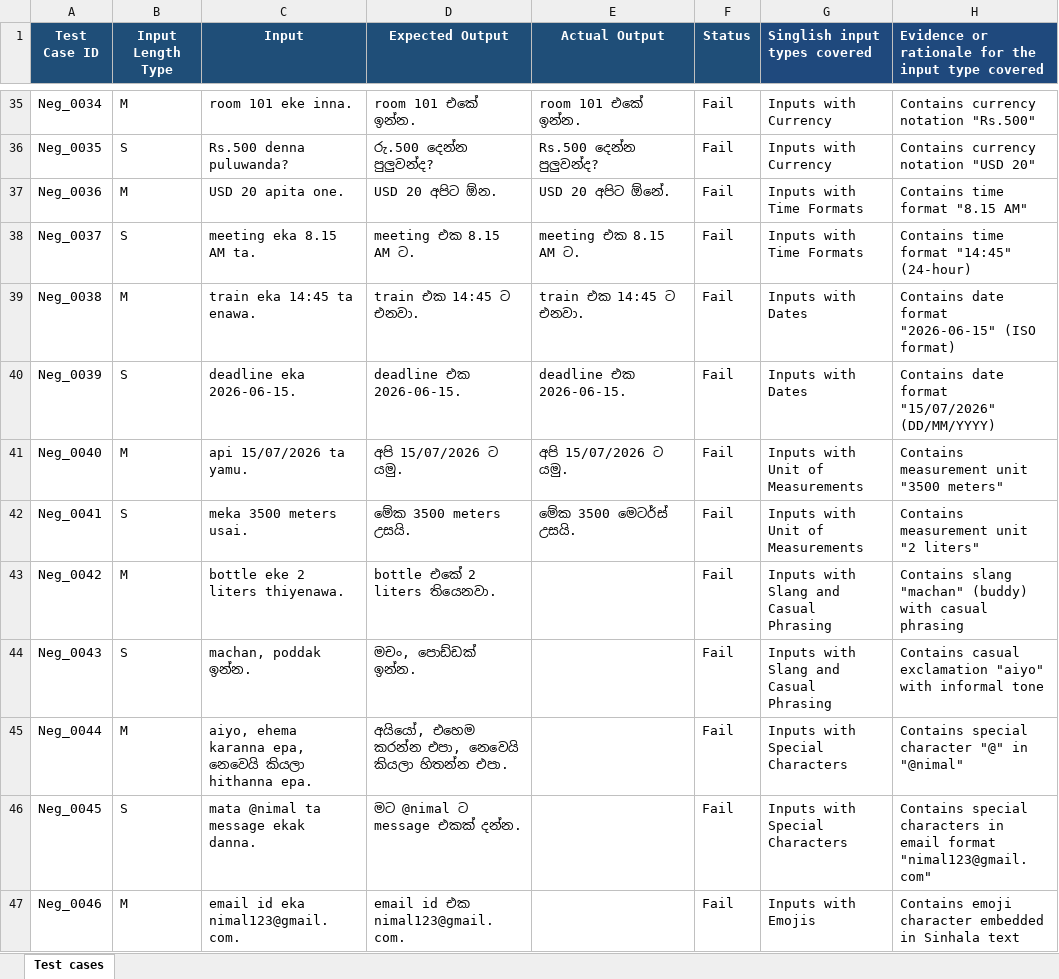
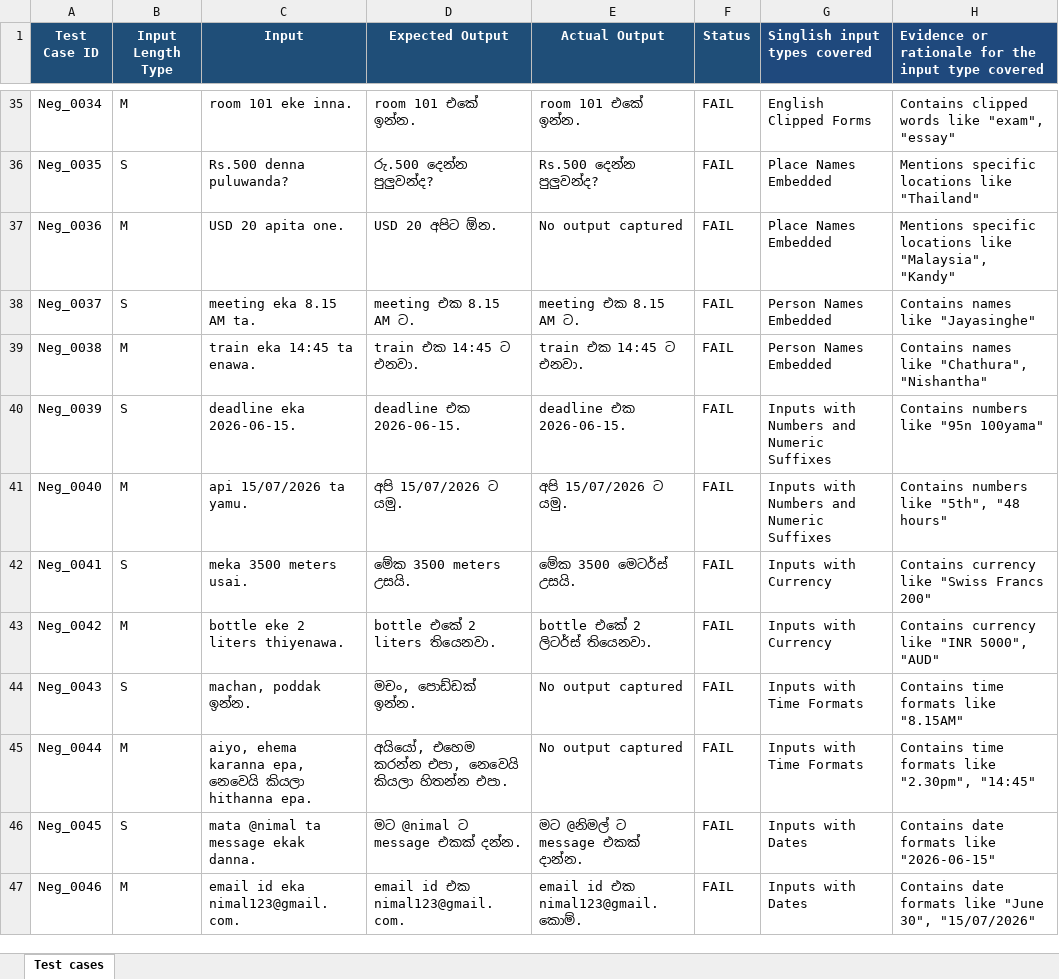
Before and after one commit to laka02/IT23225060_ITPM-Assignment-1, an Excel workbook: IT23225060_Assignment 1 - Test cases.xlsx, sheet Test cases, drawn as a sheet; only a part is shown, gaps mark what is left out; values as stored, in another font and other column widths than the file's, no borders; the diff covers the shown part only; the diff names each change by its address in the sheet, - before the commit and + after, or states it on an @@ line.

Commit message:
Replace blank actual outputs with placeholder

```diff
--- a/IT23225060_Assignment 1 - Test cases.xlsx (sheet Test cases)
+++ b/IT23225060_Assignment 1 - Test cases.xlsx (sheet Test cases)
-F35:F47 (Status): Fail
+F35:F47 (Status): FAIL
-G35 (Singlish input types covered): Inputs with Currency
+G35 (Singlish input types covered): English Clipped Forms
-H35: Contains currency notation "Rs.500"
+H35: Contains clipped words like "exam", "essay"
-G36 (Singlish input types covered): Inputs with Currency
+G36 (Singlish input types covered): Place Names Embedded
-H36: Contains currency notation "USD 20"
+H36: Mentions specific locations like "Thailand"
-E37 (Actual Output): USD 20 අපිට ඕනේ.
+E37 (Actual Output): No output captured
-G37 (Singlish input types covered): Inputs with Time Formats
+G37 (Singlish input types covered): Place Names Embedded
-H37: Contains time format "8.15 AM"
+H37: Mentions specific locations like "Malaysia", "Kandy"
-G38 (Singlish input types covered): Inputs with Time Formats
+G38 (Singlish input types covered): Person Names Embedded
-H38: Contains time format "14:45" (24-hour)
+H38: Contains names like "Jayasinghe"
-G39 (Singlish input types covered): Inputs with Dates
+G39 (Singlish input types covered): Person Names Embedded
-H39: Contains date format "2026-06-15" (ISO format)
+H39: Contains names like "Chathura", "Nishantha"
-G40 (Singlish input types covered): Inputs with Dates
+G40 (Singlish input types covered): Inputs with Numbers and Numeric Suffixes
-H40: Contains date format "15/07/2026" (DD/MM/YYYY)
+H40: Contains numbers like "95n 100yama"
-G41 (Singlish input types covered): Inputs with Unit of Measurements
+G41 (Singlish input types covered): Inputs with Numbers and Numeric Suffixes
-H41: Contains measurement unit "3500 meters"
+H41: Contains numbers like "5th", "48 hours"
-G42 (Singlish input types covered): Inputs with Unit of Measurements
+G42 (Singlish input types covered): Inputs with Currency
-H42: Contains measurement unit "2 liters"
+H42: Contains currency like "Swiss Francs 200"
-E43 (Actual Output): (empty)
+E43 (Actual Output): bottle එකේ 2 ලිටර්ස් තියෙනවා.
-G43 (Singlish input types covered): Inputs with Slang and Casual Phrasing
+G43 (Singlish input types covered): Inputs with Currency
-H43: Contains slang "machan" (buddy) with casual phrasing
+H43: Contains currency like "INR 5000", "AUD"
-E44:E45 (Actual Output): (empty)
+E44:E45 (Actual Output): No output captured
-G44 (Singlish input types covered): Inputs with Slang and Casual Phrasing
+G44 (Singlish input types covered): Inputs with Time Formats
-H44: Contains casual exclamation "aiyo" with informal tone
+H44: Contains time formats like "8.15AM"
-G45 (Singlish input types covered): Inputs with Special Characters
+G45 (Singlish input types covered): Inputs with Time Formats
-H45: Contains special character "@" in "@nimal"
+H45: Contains time formats like "2.30pm", "14:45"
-E46 (Actual Output): (empty)
+E46 (Actual Output): මට @නිමල් ට message එකක් දාන්න.
-G46 (Singlish input types covered): Inputs with Special Characters
+G46 (Singlish input types covered): Inputs with Dates
-H46: Contains special characters in email format "nimal123@gmail.com"
+H46: Contains date formats like "2026-06-15"
-E47 (Actual Output): (empty)
+E47 (Actual Output): email id එක nimal123@gmail.කොම්.
-G47 (Singlish input types covered): Inputs with Emojis
+G47 (Singlish input types covered): Inputs with Dates
-H47: Contains emoji character embedded in Sinhala text
+H47: Contains date formats like "June 30", "15/07/2026"
```
Also changed, not shown: 117 edited cells elsewhere in this sheet.
